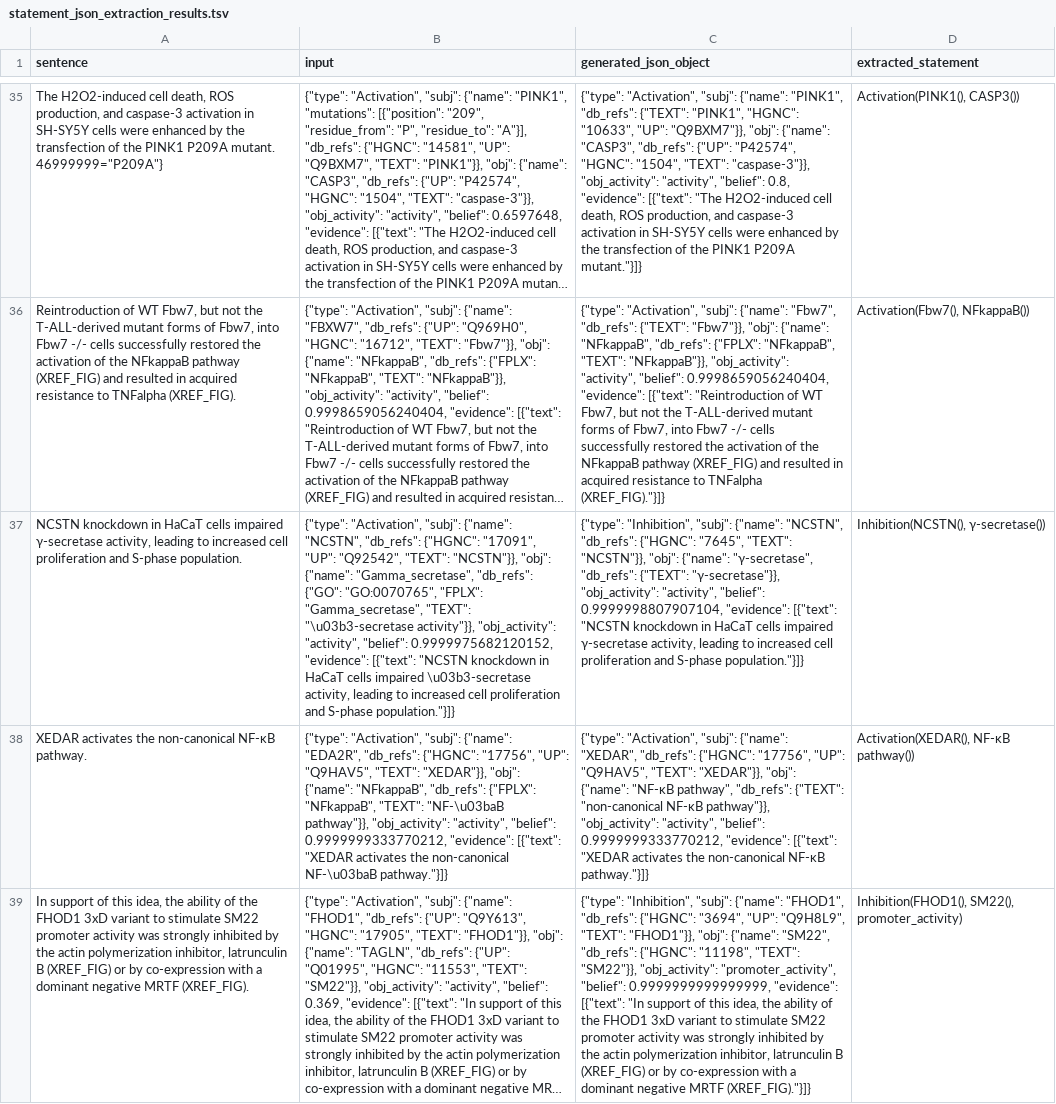
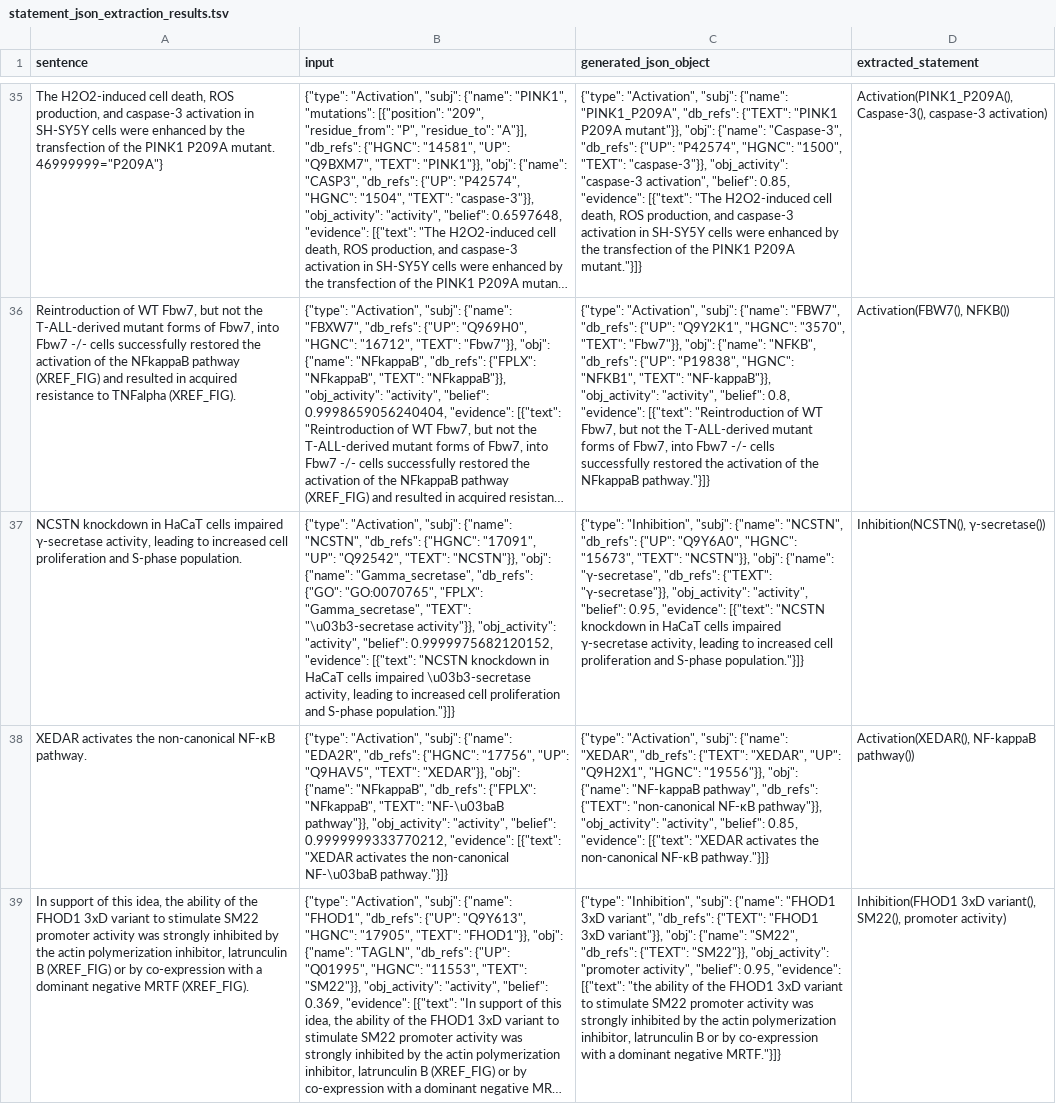
Before and after one commit to gyorilab/indra_gpt, a TSV file: indra_gpt/statement_json_extraction_results.tsv, drawn as a sheet; only a part is shown, gaps mark what is left out; long unchanged cells end in …; the diff covers the shown part only; the diff names each change by its address in the sheet, - before the commit and + after, or states it on an @@ line.

```diff
--- a/indra_gpt/statement_json_extraction_results.tsv
+++ b/indra_gpt/statement_json_extraction_results.tsv
-C35 (generated_json_object): …"subj": {"name": "PINK1", "db_refs": {"TEXT": "PINK1", "HGNC": "10633", "UP": "Q9BXM7"}}, "obj": {"name": "CASP3", "db_refs": {"UP": "P42574", "HGNC": "1504", "TEXT": "caspase-3"}}, "obj_activity": "activity", "belief": 0.8, "evidence": [{"text":…
+C35 (generated_json_object): …"subj": {"name": "PINK1_P209A", "db_refs": {"TEXT": "PINK1 P209A mutant"}}, "obj": {"name": "Caspase-3", "db_refs": {"UP": "P42574", "HGNC": "1500", "TEXT": "caspase-3"}}, "obj_activity": "caspase-3 activation", "belief": 0.85, "evidence": [{"text":…
-D35 (extracted_statement): Activation(PINK1(), CASP3())
+D35 (extracted_statement): Activation(PINK1_P209A(), Caspase-3(), caspase-3 activation)
-C36 (generated_json_object): …"subj": {"name": "Fbw7", "db_refs": {"TEXT": "Fbw7"}}, "obj": {"name": "NFkappaB", "db_refs": {"FPLX": "NFkappaB", "TEXT": "NFkappaB"}}, "obj_activity": "activity", "belief": 0.9998659056240404, "evidence": [{"text": "Reintroduction of WT Fbw7, but not the T-ALL-derived mutant forms of Fbw7, into Fbw7 -/- cells successfully restored the activation of the NFkappaB pathway (XREF_FIG) and resulted in acquired resistance to TNFalpha (XREF_FIG)."}]}
+C36 (generated_json_object): …"subj": {"name": "FBW7", "db_refs": {"UP": "Q9Y2K1", "HGNC": "3570", "TEXT": "Fbw7"}}, "obj": {"name": "NFKB", "db_refs": {"UP": "P19838", "HGNC": "NFKB1", "TEXT": "NF-kappaB"}}, "obj_activity": "activity", "belief": 0.8, "evidence": [{"text": "Reintroduction of WT Fbw7, but not the T-ALL-derived mutant forms of Fbw7, into Fbw7 -/- cells successfully restored the activation of the NFkappaB pathway."}]}
-D36 (extracted_statement): Activation(Fbw7(), NFkappaB())
+D36 (extracted_statement): Activation(FBW7(), NFKB())
-C37 (generated_json_object): …"NCSTN", "db_refs": {"HGNC": "7645", "TEXT": "NCSTN"}}, "obj": {"name": "γ-secretase", "db_refs": {"TEXT": "γ-secretase"}}, "obj_activity": "activity", "belief": 0.9999998807907104, "evidence": [{"text":…
+C37 (generated_json_object): …"NCSTN", "db_refs": {"UP": "Q9Y6A0", "HGNC": "15673", "TEXT": "NCSTN"}}, "obj": {"name": "γ-secretase", "db_refs": {"TEXT": "γ-secretase"}}, "obj_activity": "activity", "belief": 0.95, "evidence": [{"text":…
-C38 (generated_json_object): …"XEDAR", "db_refs": {"HGNC": "17756", "UP": "Q9HAV5", "TEXT": "XEDAR"}}, "obj": {"name": "NF-κB pathway", "db_refs": {"TEXT": "non-canonical NF-κB pathway"}}, "obj_activity": "activity", "belief": 0.9999999333770212, "evidence": [{"text":…
+C38 (generated_json_object): …"XEDAR", "db_refs": {"TEXT": "XEDAR", "UP": "Q9H2X1", "HGNC": "19556"}}, "obj": {"name": "NF-kappaB pathway", "db_refs": {"TEXT": "non-canonical NF-κB pathway"}}, "obj_activity": "activity", "belief": 0.85, "evidence": [{"text":…
-D38 (extracted_statement): Activation(XEDAR(), NF-κB pathway())
+D38 (extracted_statement): Activation(XEDAR(), NF-kappaB pathway())
-C39 (generated_json_object): …"subj": {"name": "FHOD1", "db_refs": {"HGNC": "3694", "UP": "Q9H8L9", "TEXT": "FHOD1"}}, "obj": {"name": "SM22", "db_refs": {"HGNC": "11198", "TEXT": "SM22"}}, "obj_activity": "promoter_activity", "belief": 0.9999999999999999, "evidence": [{"text": "In support of this idea, the ability of the FHOD1 3xD variant to stimulate SM22 promoter activity was strongly inhibited by the actin polymerization inhibitor, latrunculin B (XREF_FIG) or by co-expression with a dominant negative MRTF (XREF_FIG)."}]}
+C39 (generated_json_object): …"subj": {"name": "FHOD1 3xD variant", "db_refs": {"TEXT": "FHOD1 3xD variant"}}, "obj": {"name": "SM22", "db_refs": {"TEXT": "SM22"}}, "obj_activity": "promoter activity", "belief": 0.95, "evidence": [{"text": "the ability of the FHOD1 3xD variant to stimulate SM22 promoter activity was strongly inhibited by the actin polymerization inhibitor, latrunculin B or by co-expression with a dominant negative MRTF."}]}
-D39 (extracted_statement): Inhibition(FHOD1(), SM22(), promoter_activity)
+D39 (extracted_statement): Inhibition(FHOD1 3xD variant(), SM22(), promoter activity)
```
Also changed, not shown: 86 edited cells elsewhere in this file.
